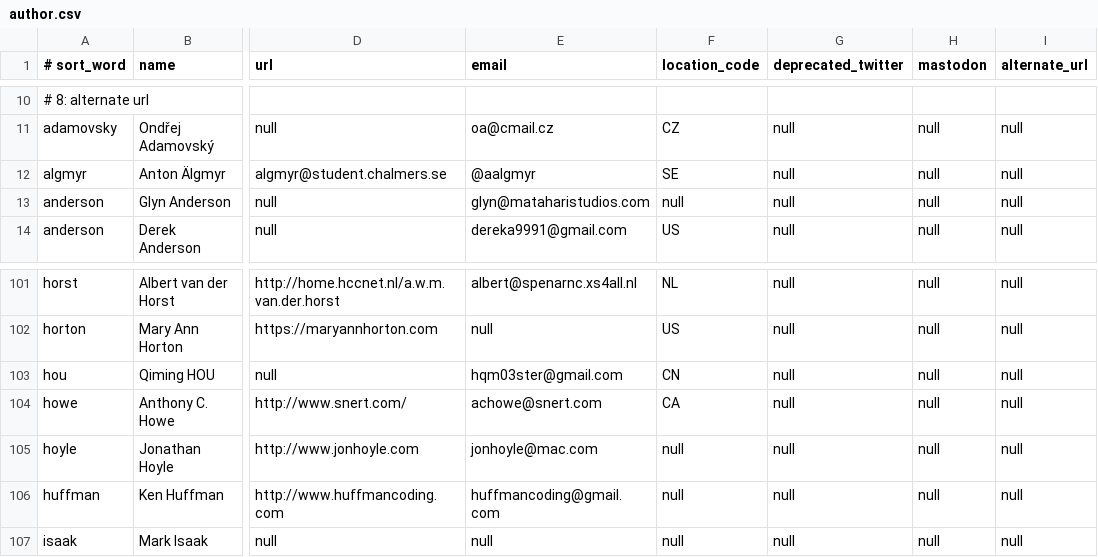
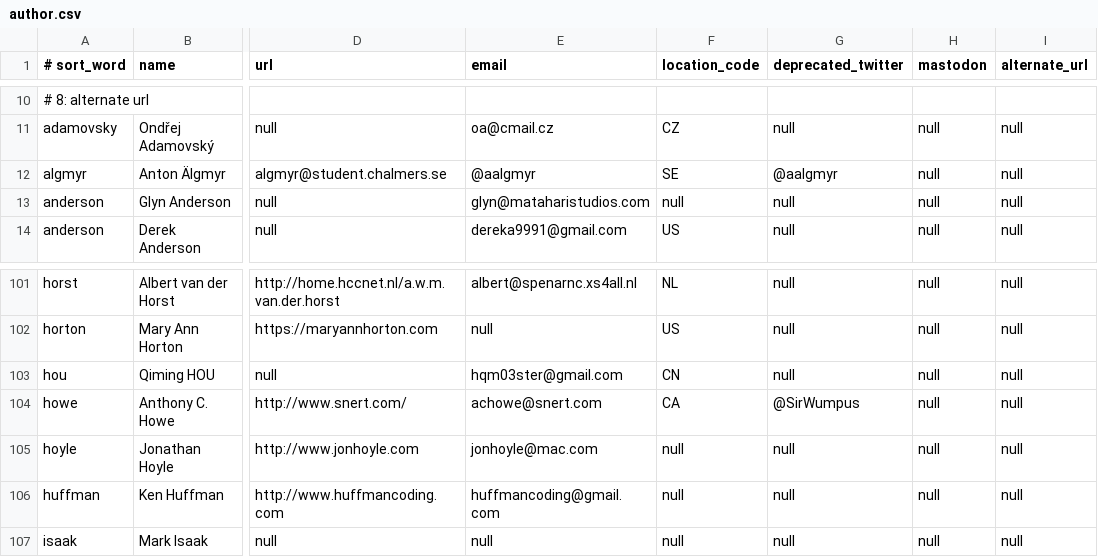
Before and after one commit to ioccc-src/winner, a CSV file: tmp/author.csv, drawn as a sheet; only a part is shown, gaps mark what is left out; the diff names each change by its address in the sheet, - before the commit and + after, or states it on an @@ line.

Commit message:
Deprecate twitter
We further deprecate the use of twitter.

In cases such as historic guidelines and rules, we add
a note about using Mastodon.

In cases where a tweet URL was used, we replace with
an Internet Archive link because twitter has announced
that accounts that are not used for a period of time
will be deleted.

We add a few missing deprecated_twitter information
to the author.numbers and author.cvs files.

We remove references to twitter handles (after making
sure that both author.numbers and author.cvs has the
deprecated_twitter information).  When the "_README.md_"
files have their header information generated by
a tool, such deprecated_twitter data will not be present.

```diff
--- a/tmp/author.csv
+++ b/tmp/author.csv
-G12 (deprecated_twitter): null
+G12 (deprecated_twitter): @aalgmyr
-G104 (deprecated_twitter): null
+G104 (deprecated_twitter): @SirWumpus
```
Also changed, not shown: 39 other files.
